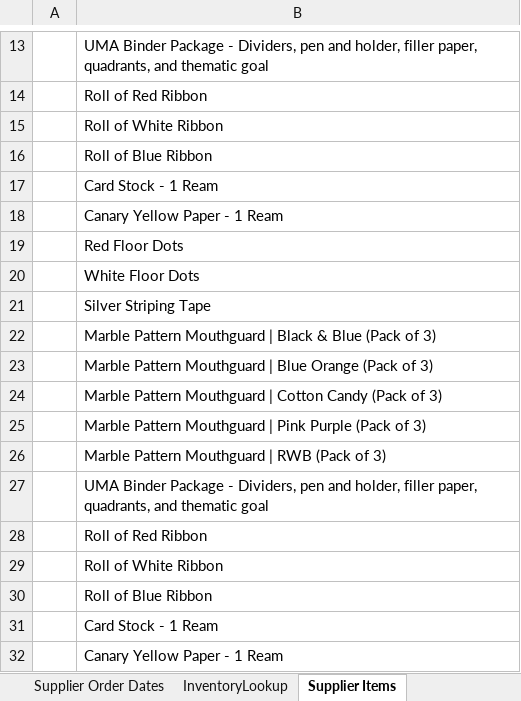
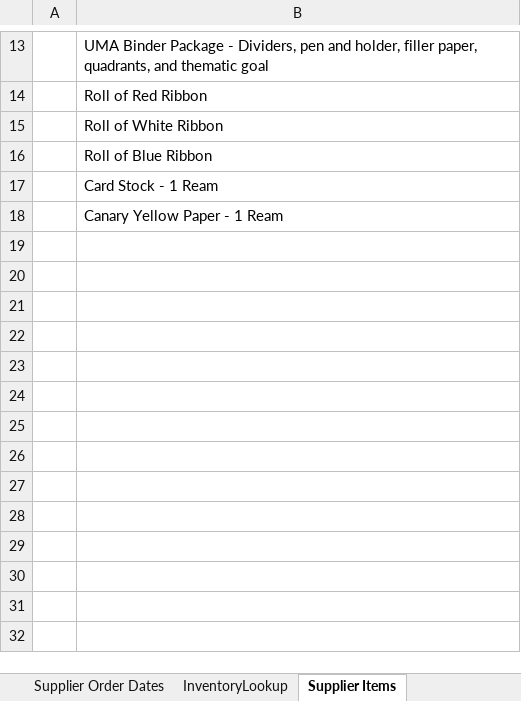
Before and after one commit to Topwolf-GH/MA-Order-Sheet, an Excel workbook: Individual School Order Sheet.xlsx, sheet Supplier Items, drawn as a sheet; only a part is shown, gaps mark what is left out; values as stored, in another font and other column widths than the file's, no borders; conditional formats not drawn; the diff names each change by its address in the sheet, - before the commit and + after, or states it on an @@ line.

```diff
--- a/Individual School Order Sheet.xlsx (sheet Supplier Items)
+++ b/Individual School Order Sheet.xlsx (sheet Supplier Items)
-row 19:  | Red Floor Dots
-row 20:  | White Floor Dots
-row 21:  | Silver Striping Tape
-row 22:  | Marble Pattern Mouthguard | Black & Blue (Pack of 3)
-row 23:  | Marble Pattern Mouthguard | Blue Orange (Pack of 3)
-row 24:  | Marble Pattern Mouthguard | Cotton Candy (Pack of 3)
-row 25:  | Marble Pattern Mouthguard | Pink Purple (Pack of 3)
-row 26:  | Marble Pattern Mouthguard | RWB (Pack of 3)
-row 27:  | UMA Binder Package - Dividers, pen and holder, filler paper, quadrants, and thematic goal
-row 28:  | Roll of Red Ribbon
-row 29:  | Roll of White Ribbon
-row 30:  | Roll of Blue Ribbon
-row 31:  | Card Stock - 1 Ream
-row 32:  | Canary Yellow Paper - 1 Ream
```
Also changed, not shown: sheet InventoryLookup, sheet Order Sheet, sheet Order Helper, sheet Supplier Order Dates, hidden cells.
